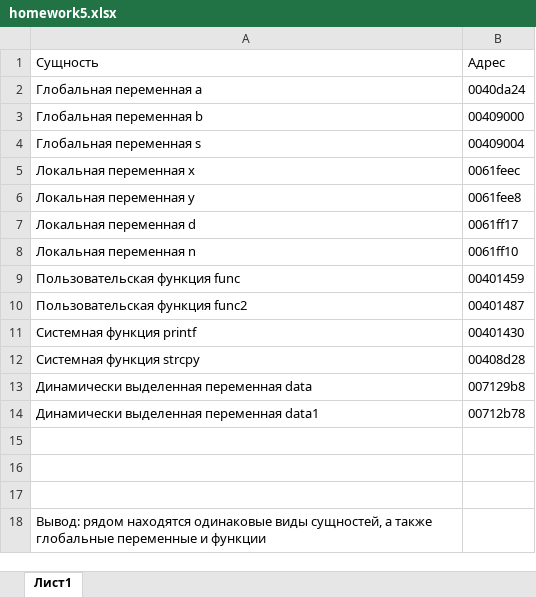
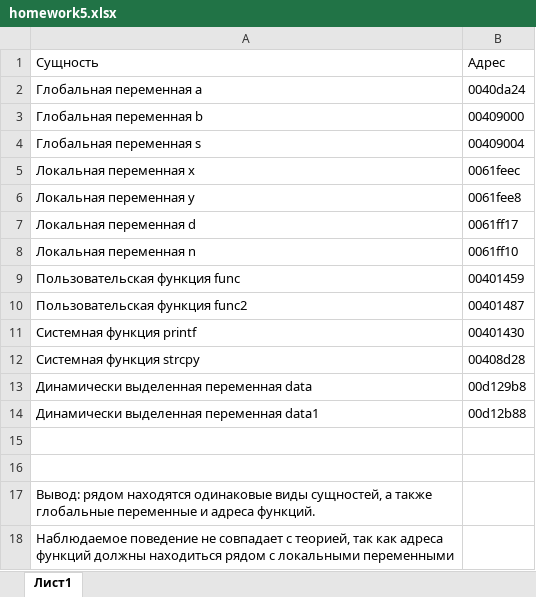
Before and after one commit to KateSaulkina/Homeworks, an Excel workbook: homework5.xlsx, sheet Лист1, drawn as a sheet; values as stored, in another font and other column widths than the file's, no borders; the diff names each change by its address in the sheet, - before the commit and + after, or states it on an @@ line.

Commit message:
Update homework5.xlsx

```diff
--- a/homework5.xlsx (sheet Лист1)
+++ b/homework5.xlsx (sheet Лист1)
-B13: 007129b8
+B13: 00d129b8
-B14: 00712b78
+B14: 00d12b88
-A17: (empty)
+A17: Вывод: рядом находятся одинаковые виды сущностей, а также глобальные переменные и адреса функций.
-A18: Вывод: рядом находятся одинаковые виды сущностей, а также глобальные переменные и функции
+A18: Наблюдаемое поведение не совпадает с теорией, так как адреса функций должны находиться рядом с локальными переменными
```
